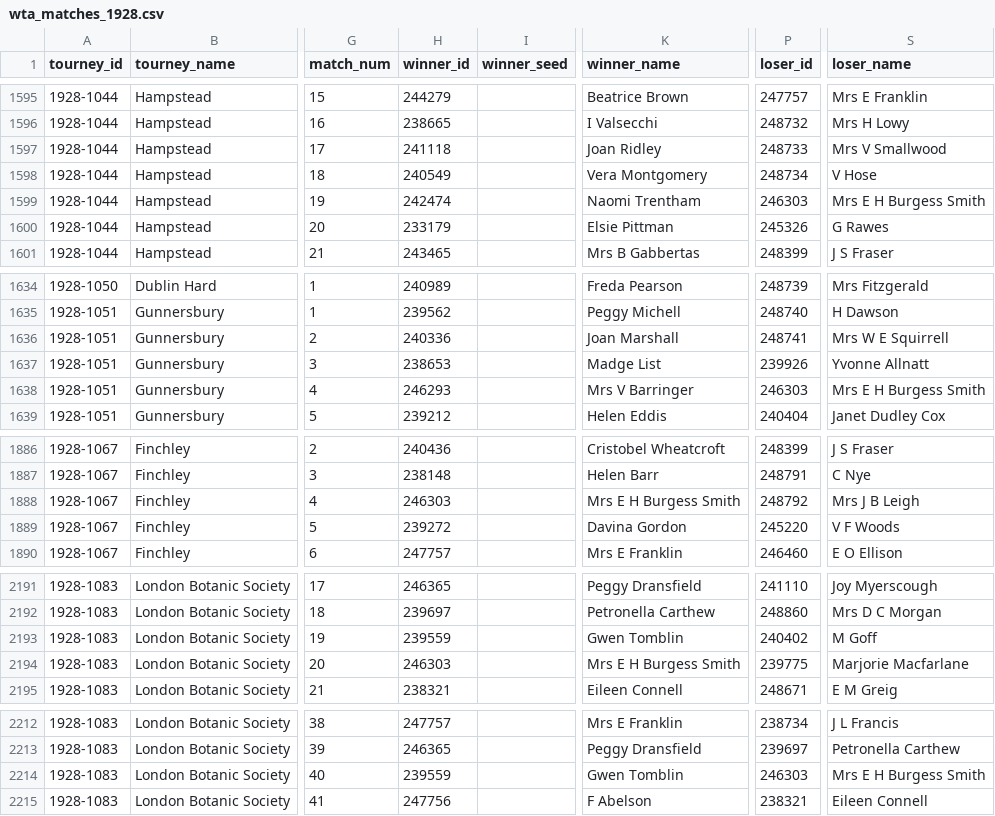
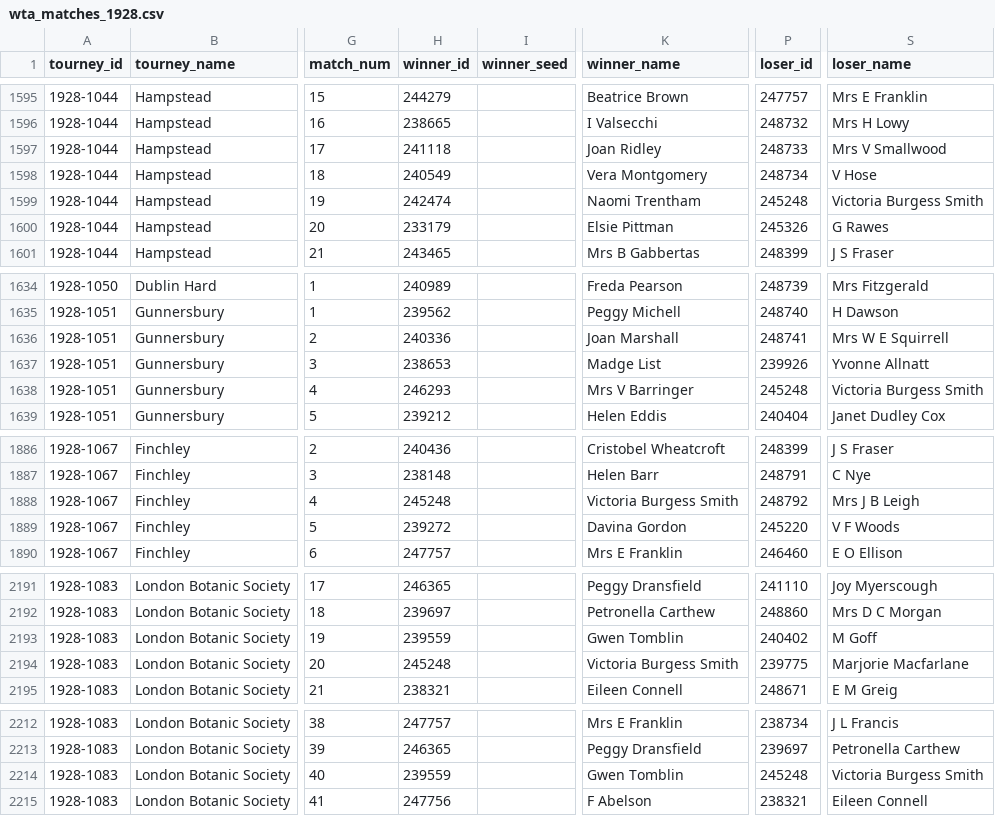
Before and after one commit to JeffSackmann/tennis_wta, a CSV file: wta_matches_1928.csv, drawn as a sheet; only a part is shown, gaps mark what is left out; the diff covers the shown part only; the diff names each change by its address in the sheet, - before the commit and + after, or states it on an @@ line.

```diff
--- a/wta_matches_1928.csv
+++ b/wta_matches_1928.csv
-P1599 (loser_id): 246303
+P1599 (loser_id): 245248
-S1599 (loser_name): Mrs E H Burgess Smith
+S1599 (loser_name): Victoria Burgess Smith
-P1638 (loser_id): 246303
+P1638 (loser_id): 245248
-S1638 (loser_name): Mrs E H Burgess Smith
+S1638 (loser_name): Victoria Burgess Smith
-H1888 (winner_id): 246303
+H1888 (winner_id): 245248
-K1888 (winner_name): Mrs E H Burgess Smith
+K1888 (winner_name): Victoria Burgess Smith
-H2194 (winner_id): 246303
+H2194 (winner_id): 245248
-K2194 (winner_name): Mrs E H Burgess Smith
+K2194 (winner_name): Victoria Burgess Smith
-P2214 (loser_id): 246303
+P2214 (loser_id): 245248
-S2214 (loser_name): Mrs E H Burgess Smith
+S2214 (loser_name): Victoria Burgess Smith
```
Also changed, not shown: 4 edited cells elsewhere in this file, wta_matches_1929.csv, wta_matches_1930.csv, 1 other file.
